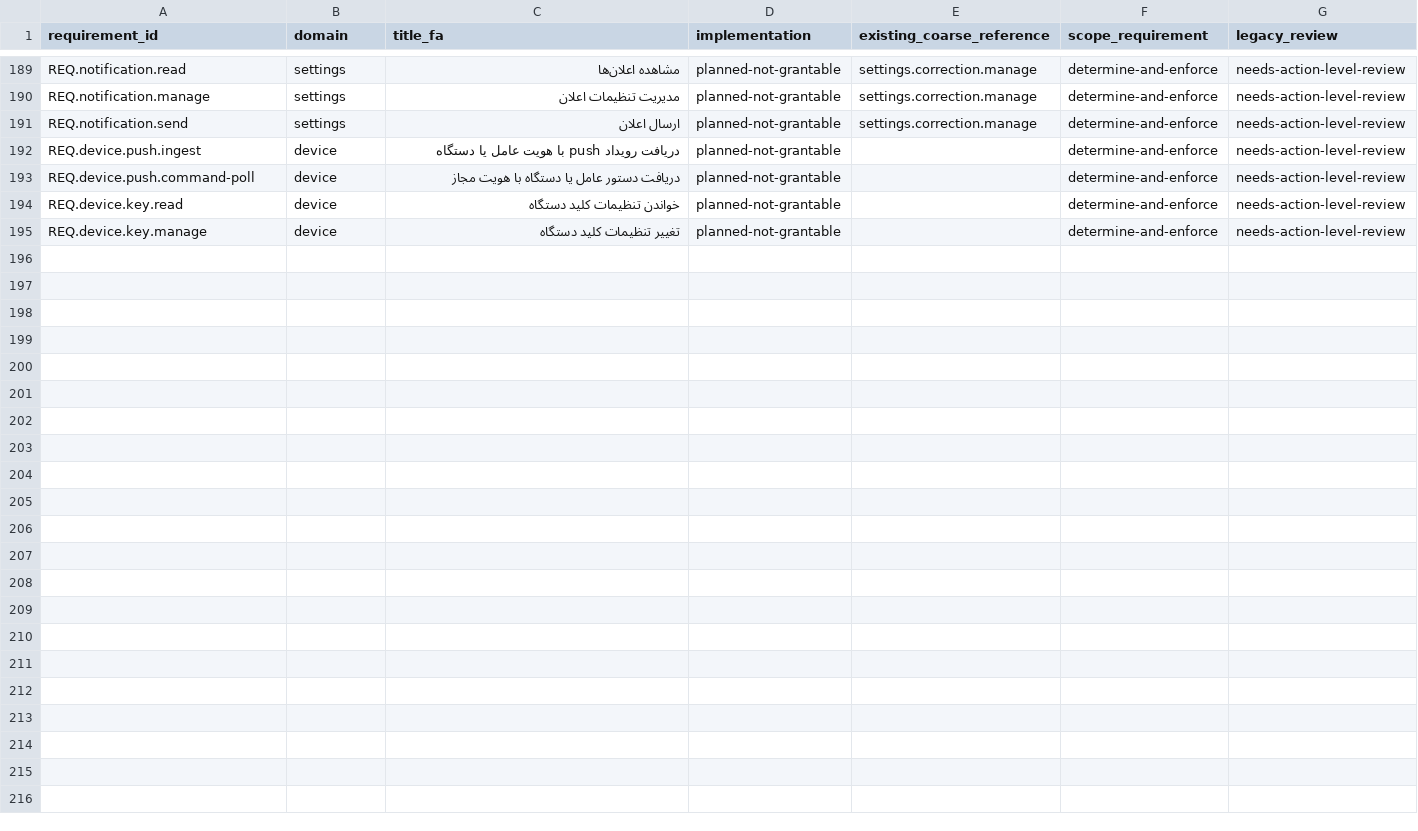
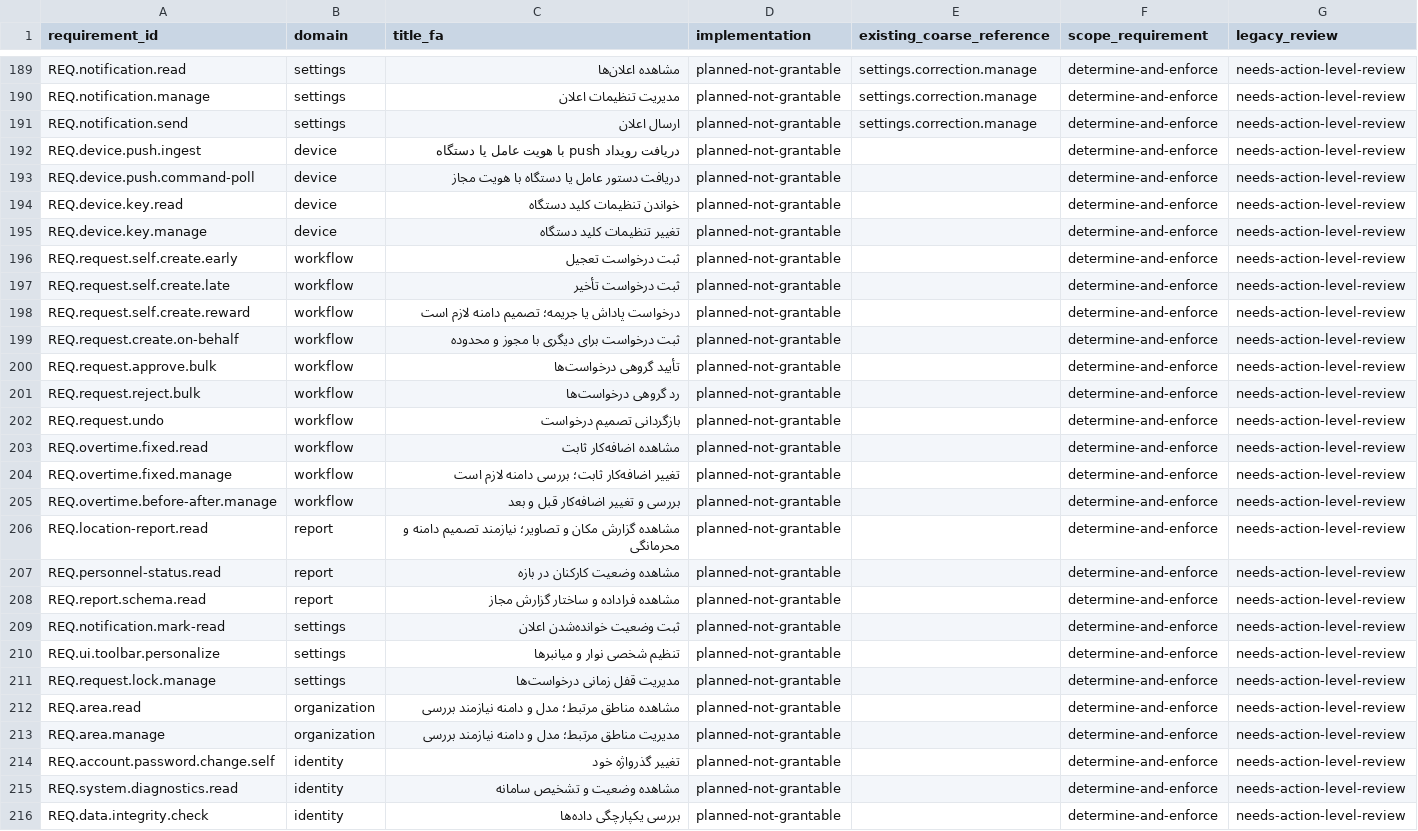
Before and after one commit to alirezarahimy-code/IO, a CSV file: ReCode/docs/pages-first/audit/capability-requirements.csv, drawn as a sheet; only a part is shown, gaps mark what is left out.

Commit message:
Capture further legacy workflow capability gaps
Co-authored-by: arena-agent <297053741+arena-agent@users.noreply.github.com>

```diff
--- a/ReCode/docs/pages-first/audit/capability-requirements.csv
+++ b/ReCode/docs/pages-first/audit/capability-requirements.csv
@@ -195 +195,22 @@ REQ.device.key.read,device,خواندن تنظیمات کلید دستگاه,pla
 REQ.device.key.manage,device,تغییر تنظیمات کلید دستگاه,planned-not-grantable,,determine-and-enforce,needs-action-level-review
+REQ.request.self.create.early,workflow,ثبت درخواست تعجیل,planned-not-grantable,,determine-and-enforce,needs-action-level-review
+REQ.request.self.create.late,workflow,ثبت درخواست تأخیر,planned-not-grantable,,determine-and-enforce,needs-action-level-review
+REQ.request.self.create.reward,workflow,درخواست پاداش یا جریمه؛ تصمیم دامنه لازم است,planned-not-grantable,,determine-and-enforce,needs-action-level-review
+REQ.request.create.on-behalf,workflow,ثبت درخواست برای دیگری با مجوز و محدوده,planned-not-grantable,,determine-and-enforce,needs-action-level-review
+REQ.request.approve.bulk,workflow,تأیید گروهی درخواست‌ها,planned-not-grantable,,determine-and-enforce,needs-action-level-review
+REQ.request.reject.bulk,workflow,رد گروهی درخواست‌ها,planned-not-grantable,,determine-and-enforce,needs-action-level-review
+REQ.request.undo,workflow,بازگردانی تصمیم درخواست,planned-not-grantable,,determine-and-enforce,needs-action-level-review
+REQ.overtime.fixed.read,workflow,مشاهده اضافه‌کار ثابت,planned-not-grantable,,determine-and-enforce,needs-action-level-review
+REQ.overtime.fixed.manage,workflow,تغییر اضافه‌کار ثابت؛ بررسی دامنه لازم است,planned-not-grantable,,determine-and-enforce,needs-action-level-review
+REQ.overtime.before-after.manage,workflow,بررسی و تغییر اضافه‌کار قبل و بعد,planned-not-grantable,,determine-and-enforce,needs-action-level-review
+REQ.location-report.read,report,مشاهده گزارش مکان و تصاویر؛ نیازمند تصمیم دامنه و محرمانگی,planned-not-grantable,,determine-and-enforce,needs-action-level-review
+REQ.personnel-status.read,report,مشاهده وضعیت کارکنان در بازه,planned-not-grantable,,determine-and-enforce,needs-action-level-review
+REQ.report.schema.read,report,مشاهده فراداده و ساختار گزارش مجاز,planned-not-grantable,,determine-and-enforce,needs-action-level-review
+REQ.notification.mark-read,settings,ثبت وضعیت خوانده‌شدن اعلان,planned-not-grantable,,determine-and-enforce,needs-action-level-review
+REQ.ui.toolbar.personalize,settings,تنظیم شخصی نوار و میانبرها,planned-not-grantable,,determine-and-enforce,needs-action-level-review
+REQ.request.lock.manage,settings,مدیریت قفل زمانی درخواست‌ها,planned-not-grantable,,determine-and-enforce,needs-action-level-review
+REQ.area.read,organization,مشاهده مناطق مرتبط؛ مدل و دامنه نیازمند بررسی,planned-not-grantable,,determine-and-enforce,needs-action-level-review
+REQ.area.manage,organization,مدیریت مناطق مرتبط؛ مدل و دامنه نیازمند بررسی,planned-not-grantable,,determine-and-enforce,needs-action-level-review
+REQ.account.password.change.self,identity,تغییر گذرواژه خود,planned-not-grantable,,determine-and-enforce,needs-action-level-review
+REQ.system.diagnostics.read,identity,مشاهده وضعیت و تشخیص سامانه,planned-not-grantable,,determine-and-enforce,needs-action-level-review
+REQ.data.integrity.check,identity,بررسی یکپارچگی داده‌ها,planned-not-grantable,,determine-and-enforce,needs-action-level-review
```
Also changed, not shown: 1 other file.
